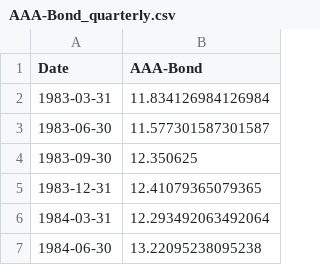
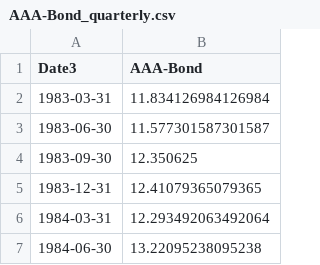
Before and after one commit to AkshatisRookie/numpy-pandas-etc, a CSV file: cleaned/AAA-Bond_quarterly.csv, drawn as a sheet; only a part is shown.

```diff
--- a/cleaned/AAA-Bond_quarterly.csv
+++ b/cleaned/AAA-Bond_quarterly.csv
@@ -1,2 +1,2 @@
-Date,AAA-Bond
+Date3,AAA-Bond
 1983-03-31,11.834126984126984
```
Also changed, not shown: cleaned/BAA-Bond_quarterly.csv, cleaned/CPI_quarterly.csv, 4 other files.
